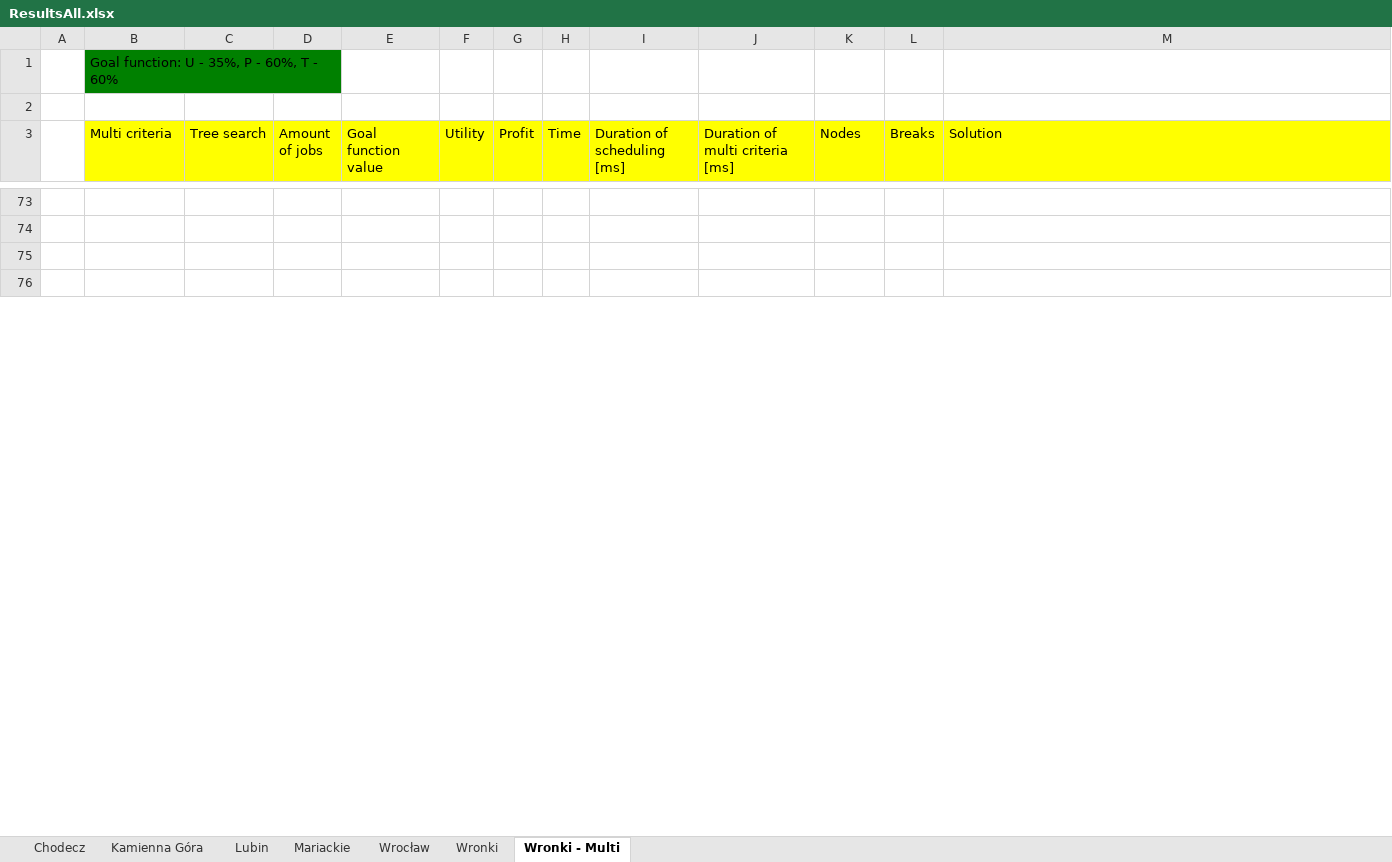
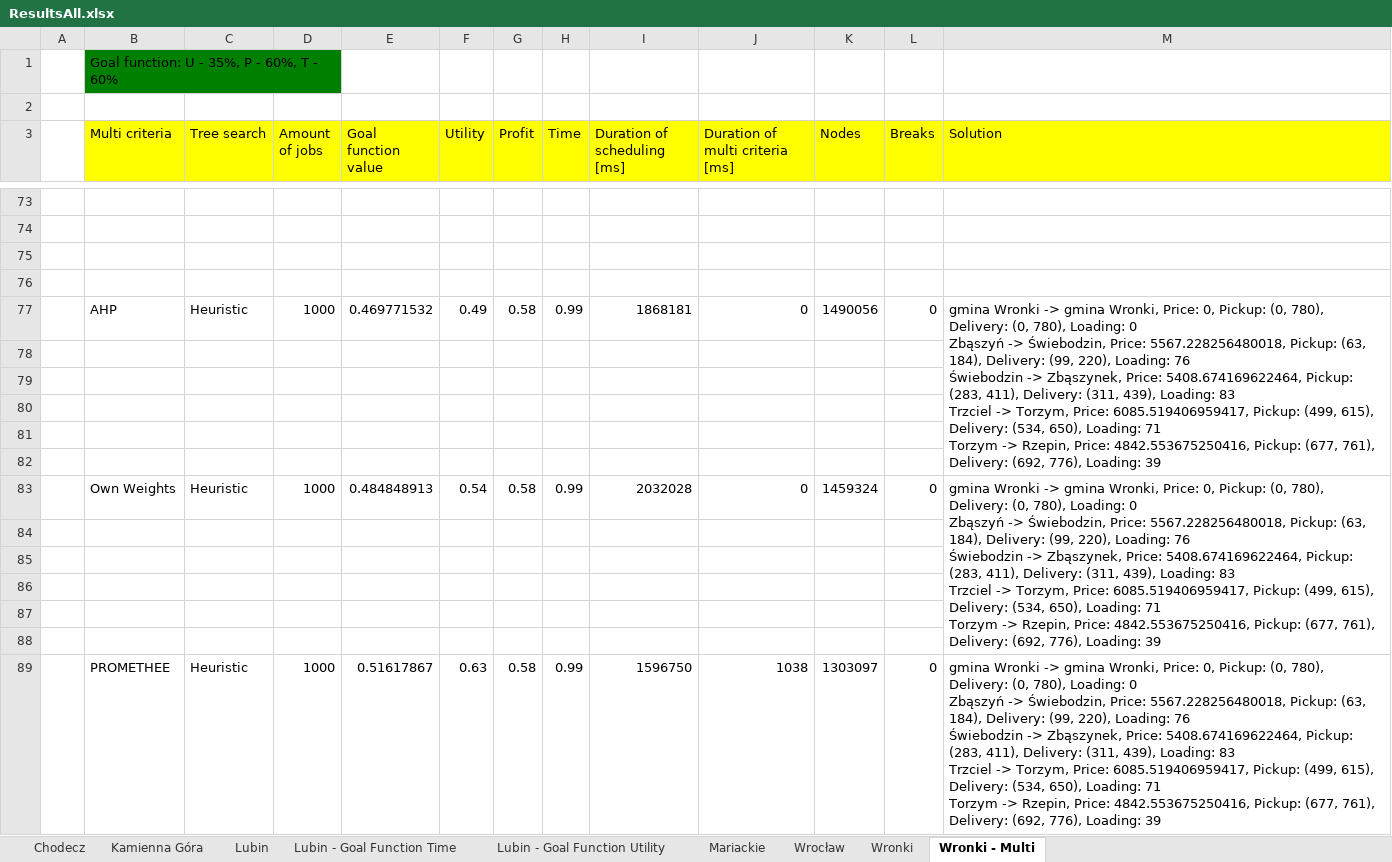
Before and after one commit to Drucia/ResearchPlatform, an Excel workbook: ResultFormatter/ResultsAll.xlsx, sheet Wronki - Multi, drawn as a sheet; only a part is shown, gaps mark what is left out; values as stored, in another font and other column widths than the file's, no borders; ↵ is a line break in a cell; the diff covers the shown part only; the diff names each change by its address in the sheet, - before the commit and + after, or states it on an @@ line.

```diff
--- a/ResultFormatter/ResultsAll.xlsx (sheet Wronki - Multi)
+++ b/ResultFormatter/ResultsAll.xlsx (sheet Wronki - Multi)
+sheet tab: Lubin - Goal Function Time
+sheet tab: Lubin - Goal Function Utility
+row 77:  | AHP | Heuristic | 1000 | 0.469771532 | 0.49 | 0.58 | 0.99 | 1868181 | 0 | 1490056 | 0 | gmina Wronki -> gmina Wronki, Price: 0, Pickup: (0, 780), Delivery: (0, 780), Loading: 0 ↵ Zbąszyń -> Świebodzin, Price: 5567.228256480018, Pickup: (63, 184), Delivery: (99, 220), Loading: 76 ↵ Świebodzin -> Zbąszynek, Price: 5408.674169622464, Pickup: (283, 411), Delivery: (311, 439), Loading: 83 ↵ Trzciel -> Torzym, Price: 6085.519406959417, Pickup: (499, 615), Delivery: (534, 650), Loading: 71 ↵ Torzym -> Rzepin, Price: 4842.553675250416, Pickup: (677, 761), Delivery: (692, 776), Loading: 39
+row 78: (empty)
+row 79: (empty)
+row 80: (empty)
+row 81: (empty)
+row 82: (empty)
+row 83:  | Own Weights | Heuristic | 1000 | 0.484848913 | 0.54 | 0.58 | 0.99 | 2032028 | 0 | 1459324 | 0 | gmina Wronki -> gmina Wronki, Price: 0, Pickup: (0, 780), Delivery: (0, 780), Loading: 0 ↵ Zbąszyń -> Świebodzin, Price: 5567.228256480018, Pickup: (63, 184), Delivery: (99, 220), Loading: 76 ↵ Świebodzin -> Zbąszynek, Price: 5408.674169622464, Pickup: (283, 411), Delivery: (311, 439), Loading: 83 ↵ Trzciel -> Torzym, Price: 6085.519406959417, Pickup: (499, 615), Delivery: (534, 650), Loading: 71 ↵ Torzym -> Rzepin, Price: 4842.553675250416, Pickup: (677, 761), Delivery: (692, 776), Loading: 39
+row 84: (empty)
+row 85: (empty)
+row 86: (empty)
+row 87: (empty)
+row 88: (empty)
+row 89:  | PROMETHEE | Heuristic | 1000 | 0.51617867 | 0.63 | 0.58 | 0.99 | 1596750 | 1038 | 1303097 | 0 | gmina Wronki -> gmina Wronki, Price: 0, Pickup: (0, 780), Delivery: (0, 780), Loading: 0 ↵ Zbąszyń -> Świebodzin, Price: 5567.228256480018, Pickup: (63, 184), Delivery: (99, 220), Loading: 76 ↵ Świebodzin -> Zbąszynek, Price: 5408.674169622464, Pickup: (283, 411), Delivery: (311, 439), Loading: 83 ↵ Trzciel -> Torzym, Price: 6085.519406959417, Pickup: (499, 615), Delivery: (534, 650), Loading: 71 ↵ Torzym -> Rzepin, Price: 4842.553675250416, Pickup: (677, 761), Delivery: (692, 776), Loading: 39
```
Also changed, not shown: 12 added rows elsewhere in this sheet, 1 other file.
